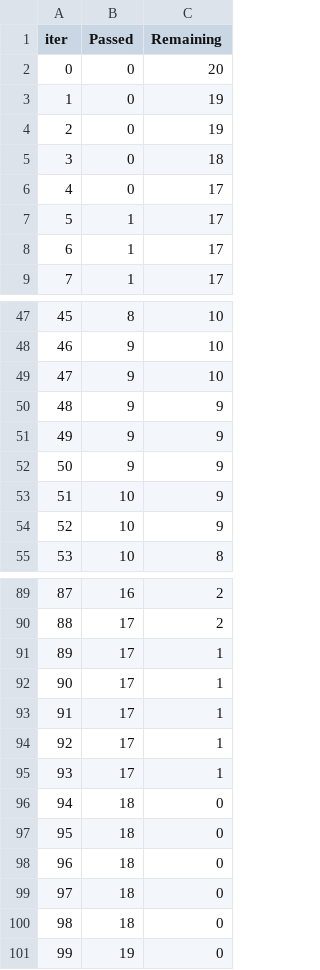
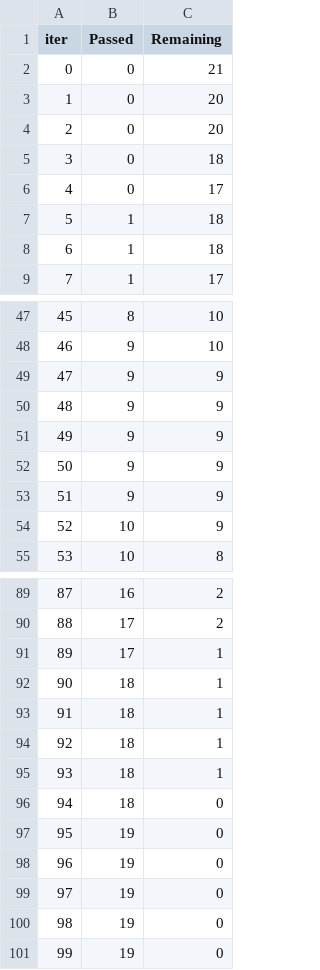
Before and after one commit to 026-yash/mlproject, a TSV file: catboost_info/time_left.tsv, drawn as a sheet; only a part is shown, gaps mark what is left out; the diff covers the shown part only.

```diff
--- a/catboost_info/time_left.tsv
+++ b/catboost_info/time_left.tsv
@@ -1,9 +1,9 @@
 iter	Passed	Remaining
-0	0	20
-1	0	19
-2	0	19
+0	0	21
+1	0	20
+2	0	20
 3	0	18
 4	0	17
-5	1	17
-6	1	17
+5	1	18
+6	1	18
 7	1	17
@@ -48,3 +48,3 @@ iter	Passed	Remaining
 46	9	10
-47	9	10
+47	9	9
 48	9	9
@@ -52,3 +52,3 @@ iter	Passed	Remaining
 50	9	9
-51	10	9
+51	9	9
 52	10	9
@@ -91,11 +91,11 @@ iter	Passed	Remaining
 89	17	1
-90	17	1
-91	17	1
-92	17	1
-93	17	1
+90	18	1
+91	18	1
+92	18	1
+93	18	1
 94	18	0
-95	18	0
-96	18	0
-97	18	0
-98	18	0
+95	19	0
+96	19	0
+97	19	0
+98	19	0
 99	19	0
```
Also changed, not shown: 7 edited cells elsewhere in this file, 10 other files.
